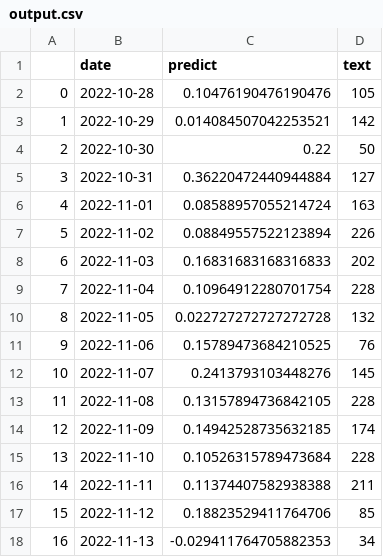
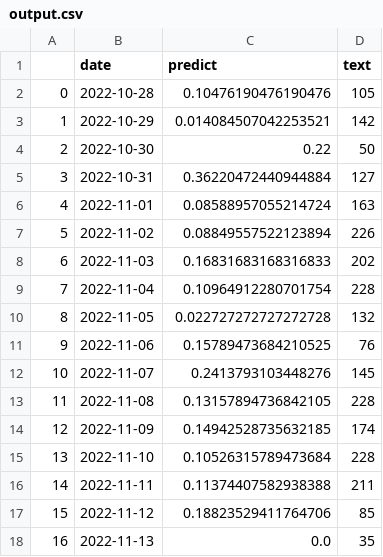
Before and after one commit to koba4444/streamlit_20220914, a CSV file: output.csv, drawn as a sheet.

```diff
--- a/output.csv
+++ b/output.csv
@@ -17,2 +17,2 @@
 15,2022-11-12,0.18823529411764706,85
-16,2022-11-13,-0.029411764705882353,34
+16,2022-11-13,0.0,35
```
Also changed, not shown: 1 other file.
